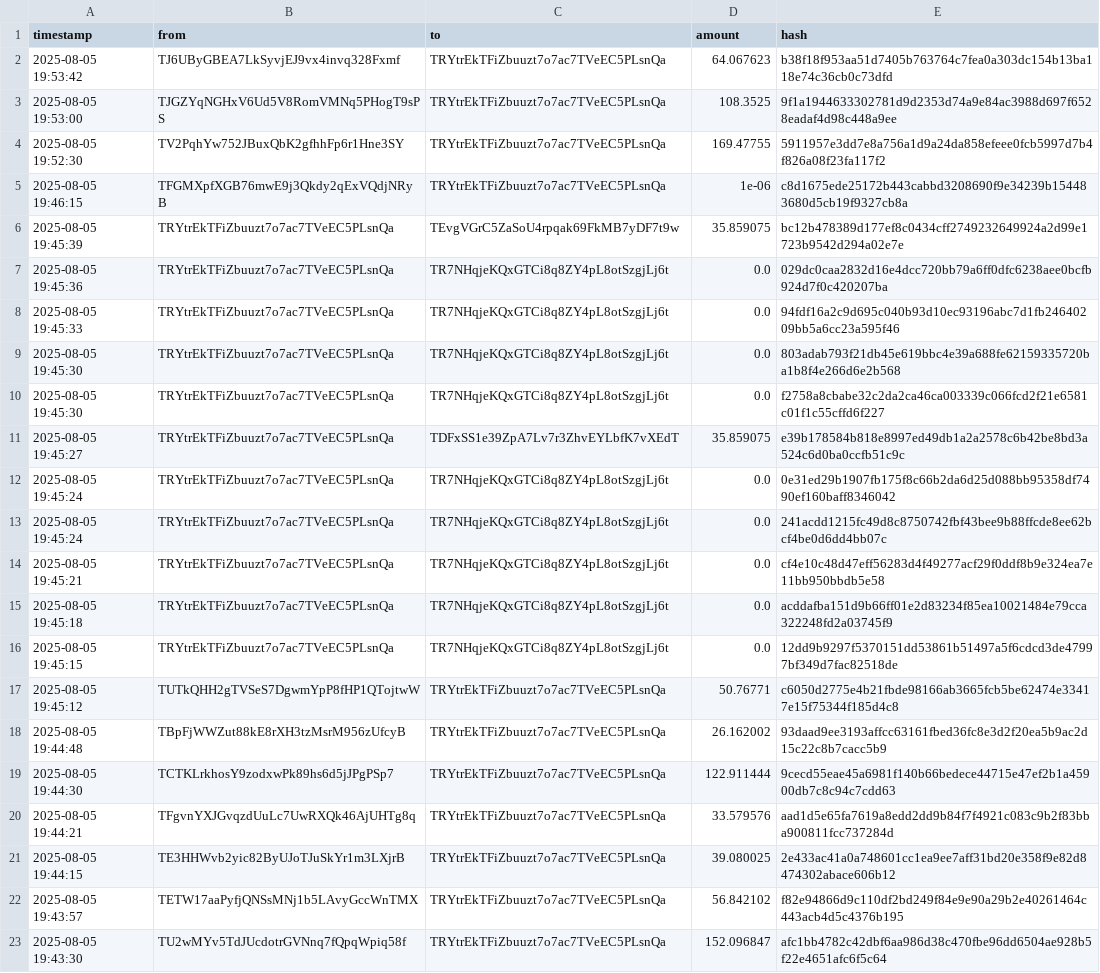
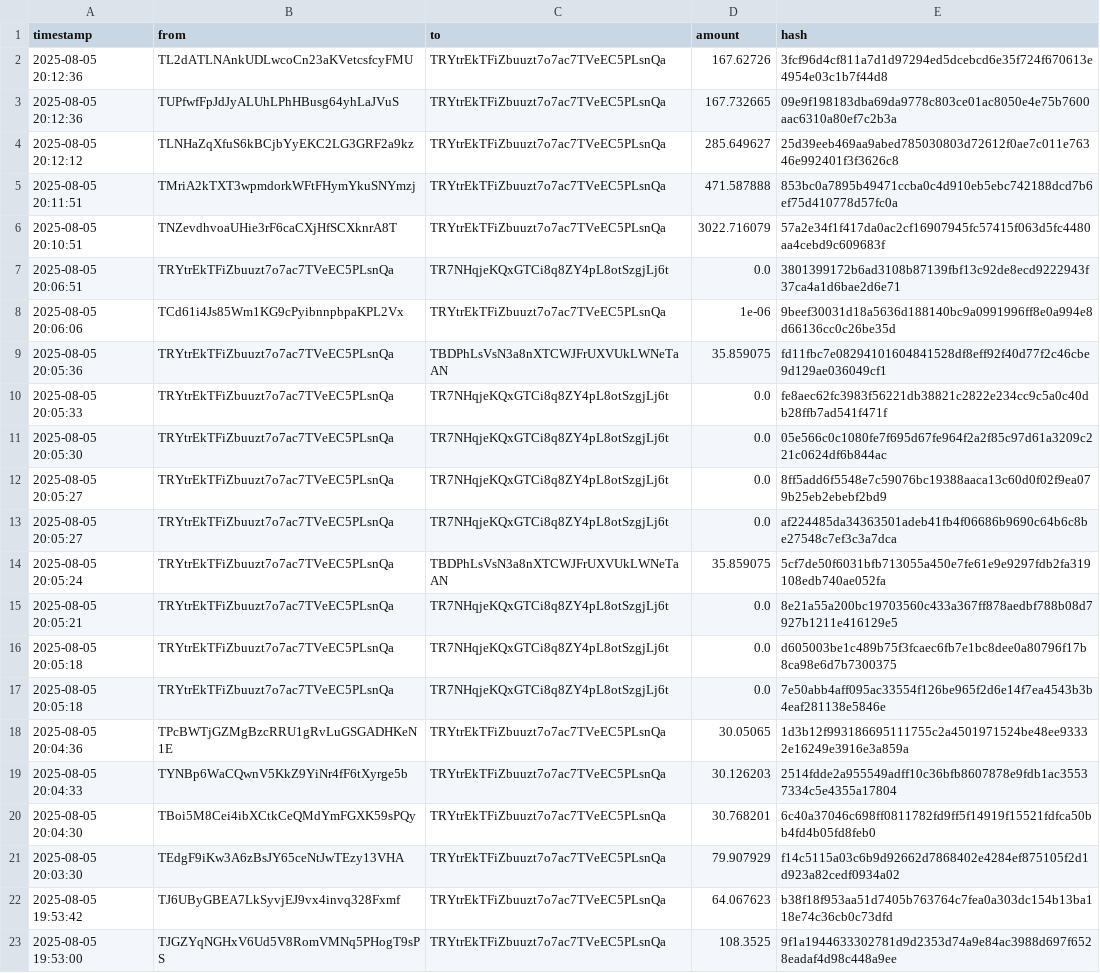
Before and after one commit to Lexsuss/tron-wallet-monitor, a CSV file: data/wallet_TRYtrE.csv, drawn as a sheet; only a part is shown; the shorter side is filled out with more unchanged rows.

```diff
--- a/data/wallet_TRYtrE.csv
+++ b/data/wallet_TRYtrE.csv
@@ -1,2 +1,22 @@
 timestamp,from,to,amount,hash
+2025-08-05 20:12:36,TL2dATLNAnkUDLwcoCn23aKVetcsfcyFMU,TRYtrEkTFiZbuuzt7o7ac7TVeEC5PLsnQa,167.62726,3fcf96d4cf811a7d1d97294ed5dcebcd6e35f724f670613e4954e03c1b7f44d8
+2025-08-05 20:12:36,TUPfwfFpJdJyALUhLPhHBusg64yhLaJVuS,TRYtrEkTFiZbuuzt7o7ac7TVeEC5PLsnQa,167.732665,09e9f198183dba69da9778c803ce01ac8050e4e75b7600aac6310a80ef7c2b3a
+2025-08-05 20:12:12,TLNHaZqXfuS6kBCjbYyEKC2LG3GRF2a9kz,TRYtrEkTFiZbuuzt7o7ac7TVeEC5PLsnQa,285.649627,25d39eeb469aa9abed785030803d72612f0ae7c011e76346e992401f3f3626c8
+2025-08-05 20:11:51,TMriA2kTXT3wpmdorkWFtFHymYkuSNYmzj,TRYtrEkTFiZbuuzt7o7ac7TVeEC5PLsnQa,471.587888,853bc0a7895b49471ccba0c4d910eb5ebc742188dcd7b6ef75d410778d57fc0a
+2025-08-05 20:10:51,TNZevdhvoaUHie3rF6caCXjHfSCXknrA8T,TRYtrEkTFiZbuuzt7o7ac7TVeEC5PLsnQa,3022.716079,57a2e34f1f417da0ac2cf16907945fc57415f063d5fc4480aa4cebd9c609683f
+2025-08-05 20:06:51,TRYtrEkTFiZbuuzt7o7ac7TVeEC5PLsnQa,TR7NHqjeKQxGTCi8q8ZY4pL8otSzgjLj6t,0.0,3801399172b6ad3108b87139fbf13c92de8ecd9222943f37ca4a1d6bae2d6e71
+2025-08-05 20:06:06,TCd61i4Js85Wm1KG9cPyibnnpbpaKPL2Vx,TRYtrEkTFiZbuuzt7o7ac7TVeEC5PLsnQa,1e-06,9beef30031d18a5636d188140bc9a0991996ff8e0a994e8d66136cc0c26be35d
+2025-08-05 20:05:36,TRYtrEkTFiZbuuzt7o7ac7TVeEC5PLsnQa,TBDPhLsVsN3a8nXTCWJFrUXVUkLWNeTaAN,35.859075,fd11fbc7e08294101604841528df8eff92f40d77f2c46cbe9d129ae036049cf1
+2025-08-05 20:05:33,TRYtrEkTFiZbuuzt7o7ac7TVeEC5PLsnQa,TR7NHqjeKQxGTCi8q8ZY4pL8otSzgjLj6t,0.0,fe8aec62fc3983f56221db38821c2822e234cc9c5a0c40db28ffb7ad541f471f
+2025-08-05 20:05:30,TRYtrEkTFiZbuuzt7o7ac7TVeEC5PLsnQa,TR7NHqjeKQxGTCi8q8ZY4pL8otSzgjLj6t,0.0,05e566c0c1080fe7f695d67fe964f2a2f85c97d61a3209c221c0624df6b844ac
+2025-08-05 20:05:27,TRYtrEkTFiZbuuzt7o7ac7TVeEC5PLsnQa,TR7NHqjeKQxGTCi8q8ZY4pL8otSzgjLj6t,0.0,8ff5add6f5548e7c59076bc19388aaca13c60d0f02f9ea079b25eb2ebebf2bd9
+2025-08-05 20:05:27,TRYtrEkTFiZbuuzt7o7ac7TVeEC5PLsnQa,TR7NHqjeKQxGTCi8q8ZY4pL8otSzgjLj6t,0.0,af224485da34363501adeb41fb4f06686b9690c64b6c8be27548c7ef3c3a7dca
+2025-08-05 20:05:24,TRYtrEkTFiZbuuzt7o7ac7TVeEC5PLsnQa,TBDPhLsVsN3a8nXTCWJFrUXVUkLWNeTaAN,35.859075,5cf7de50f6031bfb713055a450e7fe61e9e9297fdb2fa319108edb740ae052fa
+2025-08-05 20:05:21,TRYtrEkTFiZbuuzt7o7ac7TVeEC5PLsnQa,TR7NHqjeKQxGTCi8q8ZY4pL8otSzgjLj6t,0.0,8e21a55a200bc19703560c433a367ff878aedbf788b08d7927b1211e416129e5
+2025-08-05 20:05:18,TRYtrEkTFiZbuuzt7o7ac7TVeEC5PLsnQa,TR7NHqjeKQxGTCi8q8ZY4pL8otSzgjLj6t,0.0,d605003be1c489b75f3fcaec6fb7e1bc8dee0a80796f17b8ca98e6d7b7300375
+2025-08-05 20:05:18,TRYtrEkTFiZbuuzt7o7ac7TVeEC5PLsnQa,TR7NHqjeKQxGTCi8q8ZY4pL8otSzgjLj6t,0.0,7e50abb4aff095ac33554f126be965f2d6e14f7ea4543b3b4eaf281138e5846e
+2025-08-05 20:04:36,TPcBWTjGZMgBzcRRU1gRvLuGSGADHKeN1E,TRYtrEkTFiZbuuzt7o7ac7TVeEC5PLsnQa,30.05065,1d3b12f993186695111755c2a4501971524be48ee93332e16249e3916e3a859a
+2025-08-05 20:04:33,TYNBp6WaCQwnV5KkZ9YiNr4fF6tXyrge5b,TRYtrEkTFiZbuuzt7o7ac7TVeEC5PLsnQa,30.126203,2514fdde2a955549adff10c36bfb8607878e9fdb1ac35537334c5e4355a17804
+2025-08-05 20:04:30,TBoi5M8Cei4ibXCtkCeQMdYmFGXK59sPQy,TRYtrEkTFiZbuuzt7o7ac7TVeEC5PLsnQa,30.768201,6c40a37046c698ff0811782fd9ff5f14919f15521fdfca50bb4fd4b05fd8feb0
+2025-08-05 20:03:30,TEdgF9iKw3A6zBsJY65ceNtJwTEzy13VHA,TRYtrEkTFiZbuuzt7o7ac7TVeEC5PLsnQa,79.907929,f14c5115a03c6b9d92662d7868402e4284ef875105f2d1d923a82cedf0934a02
 2025-08-05 19:53:42,TJ6UByGBEA7LkSyvjEJ9vx4invq328Fxmf,TRYtrEkTFiZbuuzt7o7ac7TVeEC5PLsnQa,64.067623,b38f18f953aa51d7405b763764c7fea0a303dc154b13ba118e74c36cb0c73dfd
```
